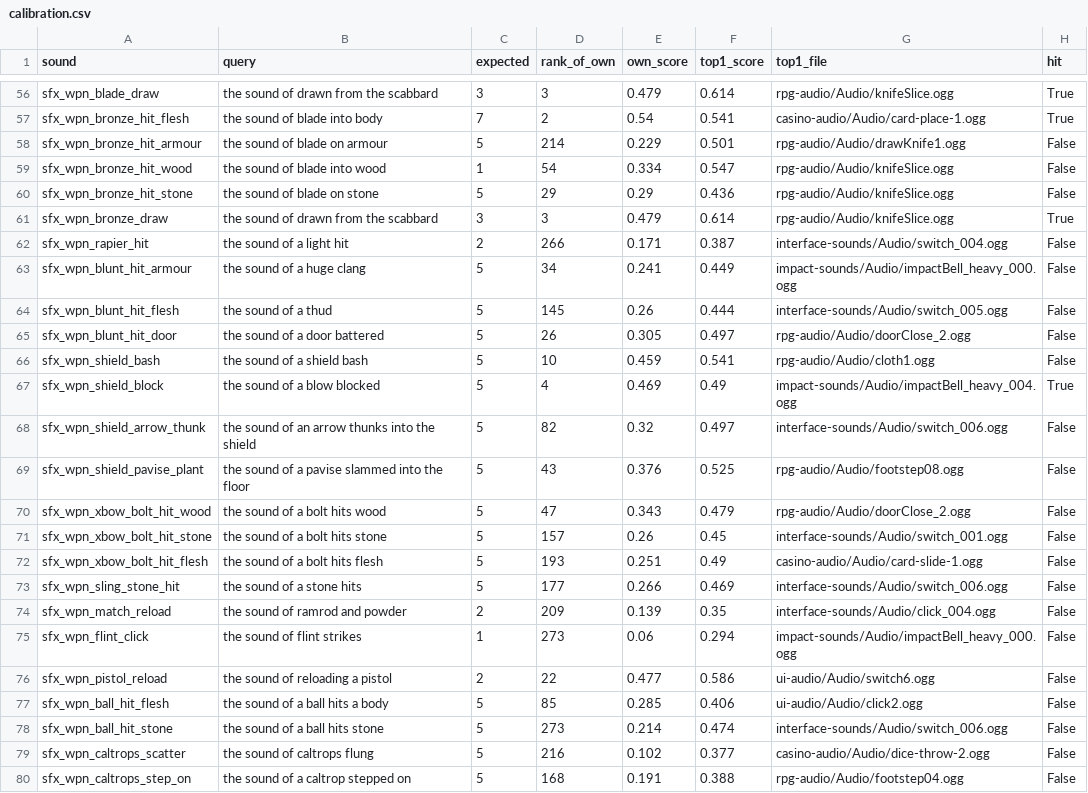
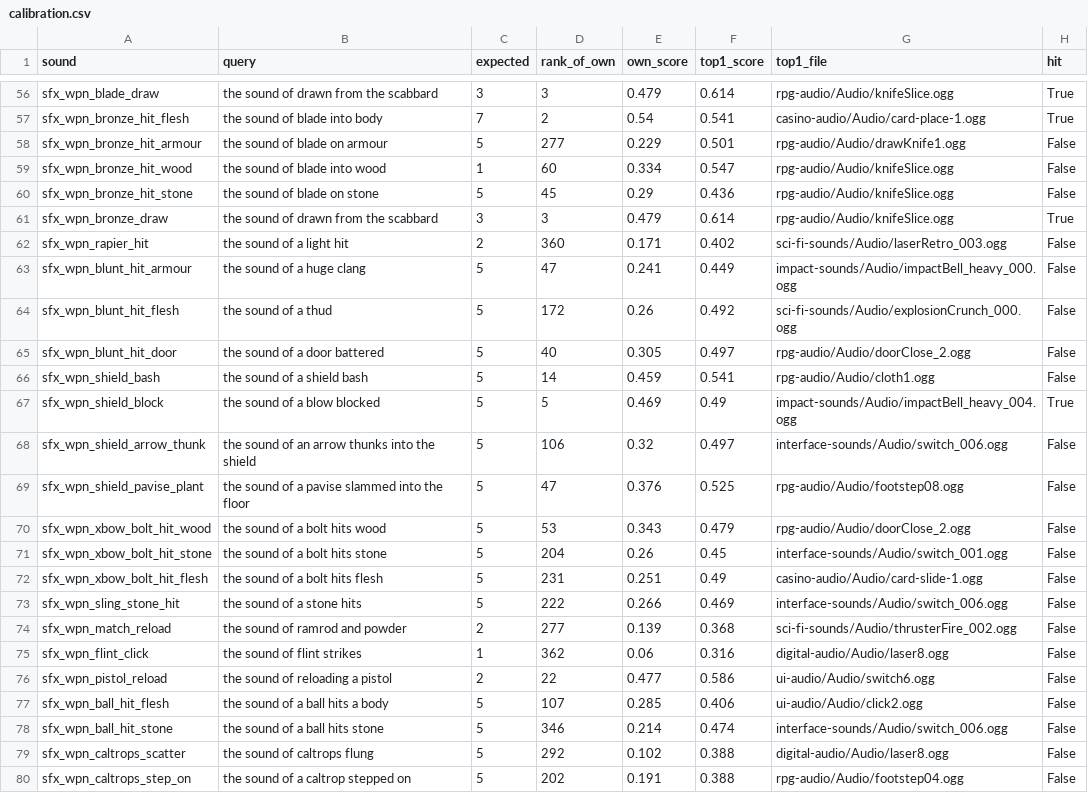
Before and after one commit to Ajw2003/PlunderSpell, a CSV file: docs/generated/audio-coverage/calibration.csv, drawn as a sheet; only a part is shown, gaps mark what is left out; the diff covers the shown part only.

```diff
--- a/docs/generated/audio-coverage/calibration.csv
+++ b/docs/generated/audio-coverage/calibration.csv
@@ -57,24 +57,24 @@ sfx_wpn_blade_draw,the sound of drawn from the scabbard,3,3,0.479,0.614,rpg-audi
 sfx_wpn_bronze_hit_flesh,the sound of blade into body,7,2,0.54,0.541,casino-audio/Audio/card-place-1.ogg,True
-sfx_wpn_bronze_hit_armour,the sound of blade on armour,5,214,0.229,0.501,rpg-audio/Audio/drawKnife1.ogg,False
-sfx_wpn_bronze_hit_wood,the sound of blade into wood,1,54,0.334,0.547,rpg-audio/Audio/knifeSlice.ogg,False
-sfx_wpn_bronze_hit_stone,the sound of blade on stone,5,29,0.29,0.436,rpg-audio/Audio/knifeSlice.ogg,False
+sfx_wpn_bronze_hit_armour,the sound of blade on armour,5,277,0.229,0.501,rpg-audio/Audio/drawKnife1.ogg,False
+sfx_wpn_bronze_hit_wood,the sound of blade into wood,1,60,0.334,0.547,rpg-audio/Audio/knifeSlice.ogg,False
+sfx_wpn_bronze_hit_stone,the sound of blade on stone,5,45,0.29,0.436,rpg-audio/Audio/knifeSlice.ogg,False
 sfx_wpn_bronze_draw,the sound of drawn from the scabbard,3,3,0.479,0.614,rpg-audio/Audio/knifeSlice.ogg,True
-sfx_wpn_rapier_hit,the sound of a light hit,2,266,0.171,0.387,interface-sounds/Audio/switch_004.ogg,False
-sfx_wpn_blunt_hit_armour,the sound of a huge clang,5,34,0.241,0.449,impact-sounds/Audio/impactBell_heavy_000.ogg,False
-sfx_wpn_blunt_hit_flesh,the sound of a thud,5,145,0.26,0.444,interface-sounds/Audio/switch_005.ogg,False
-sfx_wpn_blunt_hit_door,the sound of a door battered,5,26,0.305,0.497,rpg-audio/Audio/doorClose_2.ogg,False
-sfx_wpn_shield_bash,the sound of a shield bash,5,10,0.459,0.541,rpg-audio/Audio/cloth1.ogg,False
-sfx_wpn_shield_block,the sound of a blow blocked,5,4,0.469,0.49,impact-sounds/Audio/impactBell_heavy_004.ogg,True
-sfx_wpn_shield_arrow_thunk,the sound of an arrow thunks into the shield,5,82,0.32,0.497,interface-sounds/Audio/switch_006.ogg,False
-sfx_wpn_shield_pavise_plant,the sound of a pavise slammed into the floor,5,43,0.376,0.525,rpg-audio/Audio/footstep08.ogg,False
-sfx_wpn_xbow_bolt_hit_wood,the sound of a bolt hits wood,5,47,0.343,0.479,rpg-audio/Audio/doorClose_2.ogg,False
-sfx_wpn_xbow_bolt_hit_stone,the sound of a bolt hits stone,5,157,0.26,0.45,interface-sounds/Audio/switch_001.ogg,False
-sfx_wpn_xbow_bolt_hit_flesh,the sound of a bolt hits flesh,5,193,0.251,0.49,casino-audio/Audio/card-slide-1.ogg,False
-sfx_wpn_sling_stone_hit,the sound of a stone hits,5,177,0.266,0.469,interface-sounds/Audio/switch_006.ogg,False
-sfx_wpn_match_reload,the sound of ramrod and powder,2,209,0.139,0.35,interface-sounds/Audio/click_004.ogg,False
-sfx_wpn_flint_click,the sound of flint strikes,1,273,0.06,0.294,impact-sounds/Audio/impactBell_heavy_000.ogg,False
+sfx_wpn_rapier_hit,the sound of a light hit,2,360,0.171,0.402,sci-fi-sounds/Audio/laserRetro_003.ogg,False
+sfx_wpn_blunt_hit_armour,the sound of a huge clang,5,47,0.241,0.449,impact-sounds/Audio/impactBell_heavy_000.ogg,False
+sfx_wpn_blunt_hit_flesh,the sound of a thud,5,172,0.26,0.492,sci-fi-sounds/Audio/explosionCrunch_000.ogg,False
+sfx_wpn_blunt_hit_door,the sound of a door battered,5,40,0.305,0.497,rpg-audio/Audio/doorClose_2.ogg,False
+sfx_wpn_shield_bash,the sound of a shield bash,5,14,0.459,0.541,rpg-audio/Audio/cloth1.ogg,False
+sfx_wpn_shield_block,the sound of a blow blocked,5,5,0.469,0.49,impact-sounds/Audio/impactBell_heavy_004.ogg,True
+sfx_wpn_shield_arrow_thunk,the sound of an arrow thunks into the shield,5,106,0.32,0.497,interface-sounds/Audio/switch_006.ogg,False
+sfx_wpn_shield_pavise_plant,the sound of a pavise slammed into the floor,5,47,0.376,0.525,rpg-audio/Audio/footstep08.ogg,False
+sfx_wpn_xbow_bolt_hit_wood,the sound of a bolt hits wood,5,53,0.343,0.479,rpg-audio/Audio/doorClose_2.ogg,False
+sfx_wpn_xbow_bolt_hit_stone,the sound of a bolt hits stone,5,204,0.26,0.45,interface-sounds/Audio/switch_001.ogg,False
+sfx_wpn_xbow_bolt_hit_flesh,the sound of a bolt hits flesh,5,231,0.251,0.49,casino-audio/Audio/card-slide-1.ogg,False
+sfx_wpn_sling_stone_hit,the sound of a stone hits,5,222,0.266,0.469,interface-sounds/Audio/switch_006.ogg,False
+sfx_wpn_match_reload,the sound of ramrod and powder,2,277,0.139,0.368,sci-fi-sounds/Audio/thrusterFire_002.ogg,False
+sfx_wpn_flint_click,the sound of flint strikes,1,362,0.06,0.316,digital-audio/Audio/laser8.ogg,False
 sfx_wpn_pistol_reload,the sound of reloading a pistol,2,22,0.477,0.586,ui-audio/Audio/switch6.ogg,False
-sfx_wpn_ball_hit_flesh,the sound of a ball hits a body,5,85,0.285,0.406,ui-audio/Audio/click2.ogg,False
-sfx_wpn_ball_hit_stone,the sound of a ball hits stone,5,273,0.214,0.474,interface-sounds/Audio/switch_006.ogg,False
-sfx_wpn_caltrops_scatter,the sound of caltrops flung,5,216,0.102,0.377,casino-audio/Audio/dice-throw-2.ogg,False
-sfx_wpn_caltrops_step_on,the sound of a caltrop stepped on,5,168,0.191,0.388,rpg-audio/Audio/footstep04.ogg,False
+sfx_wpn_ball_hit_flesh,the sound of a ball hits a body,5,107,0.285,0.406,ui-audio/Audio/click2.ogg,False
+sfx_wpn_ball_hit_stone,the sound of a ball hits stone,5,346,0.214,0.474,interface-sounds/Audio/switch_006.ogg,False
+sfx_wpn_caltrops_scatter,the sound of caltrops flung,5,292,0.102,0.388,digital-audio/Audio/laser8.ogg,False
+sfx_wpn_caltrops_step_on,the sound of a caltrop stepped on,5,202,0.191,0.388,rpg-audio/Audio/footstep04.ogg,False
```
Also changed, not shown: 98 edited cells elsewhere in this file, docs/generated/audio-coverage/coverage.csv, 7 other files.
